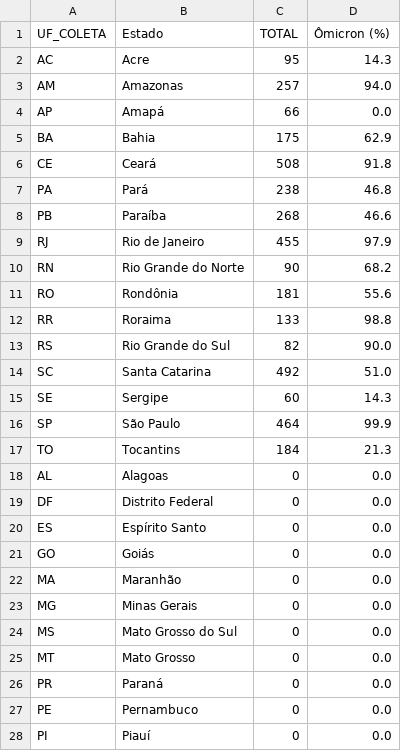
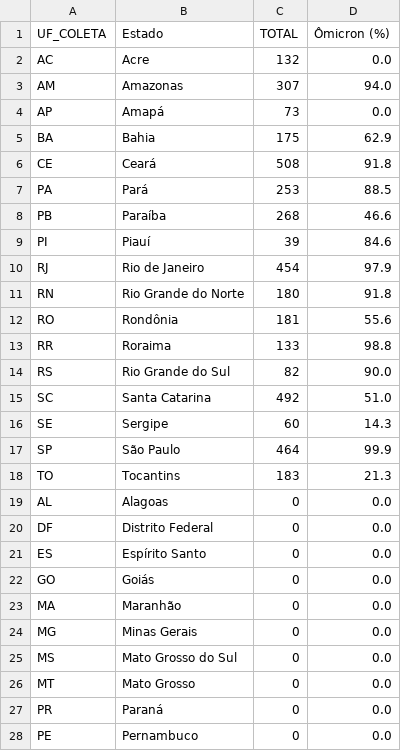
Before and after one commit to vanleiko/RedeGenomica, a CSV file: dados_lacens_omicron_mapa.csv, drawn as a sheet.

```diff
--- a/dados_lacens_omicron_mapa.csv
+++ b/dados_lacens_omicron_mapa.csv
@@ -1,11 +1,12 @@
 UF_COLETA,Estado,TOTAL,Ômicron (%)
-AC,Acre,95,14.3
-AM,Amazonas,257,94.0
-AP,Amapá,66,0.0
+AC,Acre,132,0.0
+AM,Amazonas,307,94.0
+AP,Amapá,73,0.0
 BA,Bahia,175,62.9
 CE,Ceará,508,91.8
-PA,Pará,238,46.8
+PA,Pará,253,88.5
 PB,Paraíba,268,46.6
-RJ,Rio de Janeiro,455,97.9
-RN,Rio Grande do Norte,90,68.2
+PI,Piauí,39,84.6
+RJ,Rio de Janeiro,454,97.9
+RN,Rio Grande do Norte,180,91.8
 RO,Rondônia,181,55.6
@@ -16,3 +17,3 @@ SE,Sergipe,60,14.3
 SP,São Paulo,464,99.9
-TO,Tocantins,184,21.3
+TO,Tocantins,183,21.3
 AL,Alagoas,0,0.0
@@ -27,2 +28 @@ PR,Paraná,0,0.0
 PE,Pernambuco,0,0.0
-PI,Piauí,0,0.0
```
Also changed, not shown: dados_lacens_omicron.csv, dfGenomasLaboratorio.csv, 4 other files.
